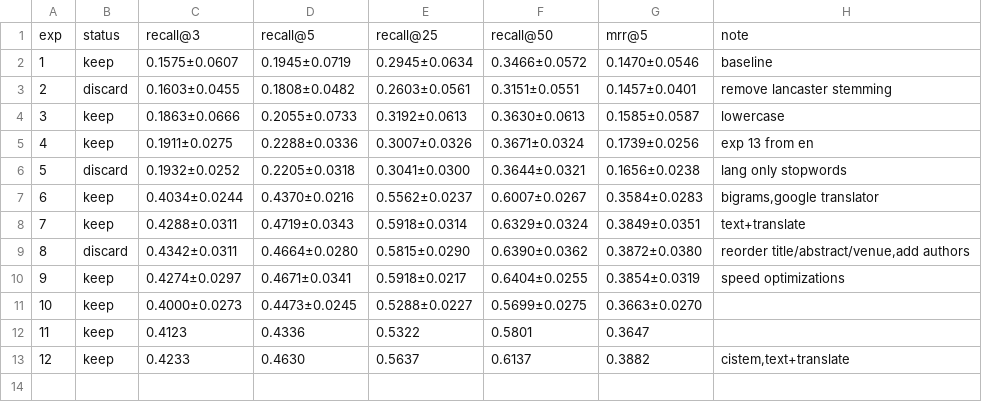
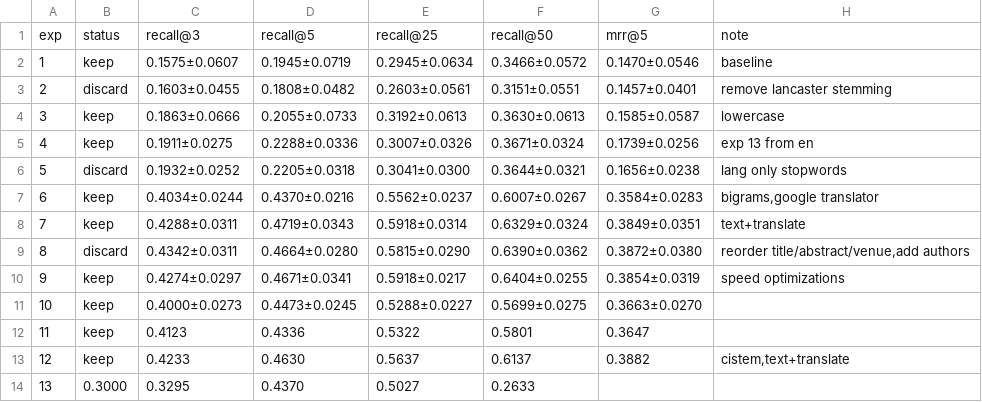
Before and after one commit to mattiaskvist/check-that-clef-2026, a TSV file: manual_research/research_results_de.tsv, drawn as a sheet.

Commit message:
Update research_results_de.tsv

```diff
--- a/manual_research/research_results_de.tsv
+++ b/manual_research/research_results_de.tsv
@@ -13 +13,2 @@ exp	status	recall@3	recall@5	recall@25	recall@50	mrr@5	note
 12	keep	0.4233	0.4630	0.5637	0.6137	0.3882	cistem,text+translate
+13	0.3000	0.3295	0.4370	0.5027	0.2633
```
